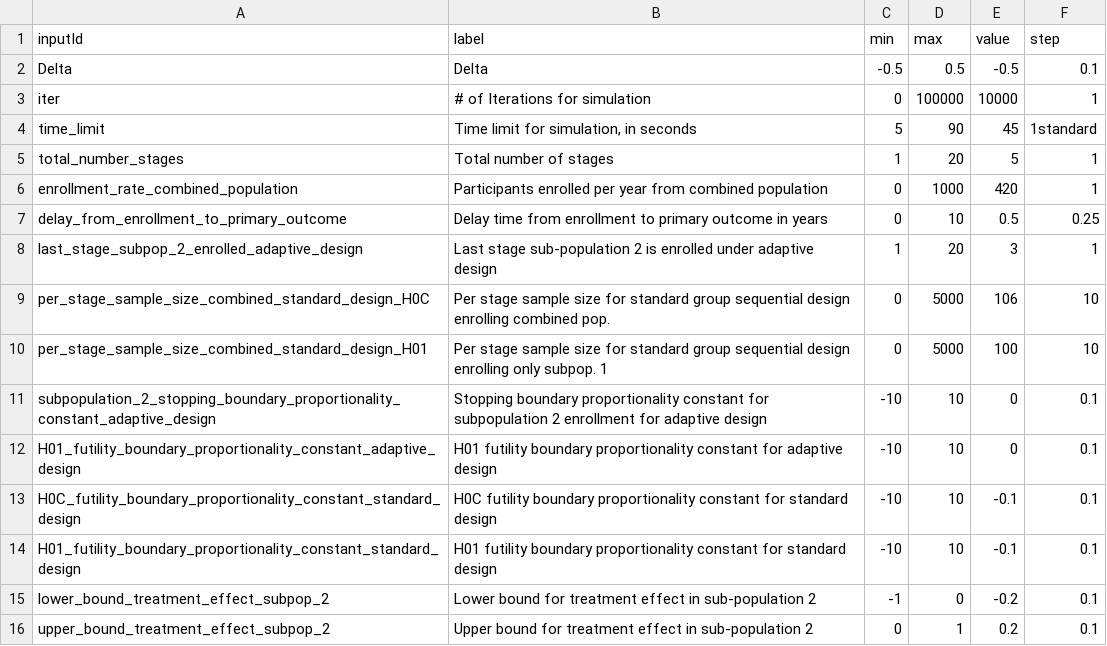
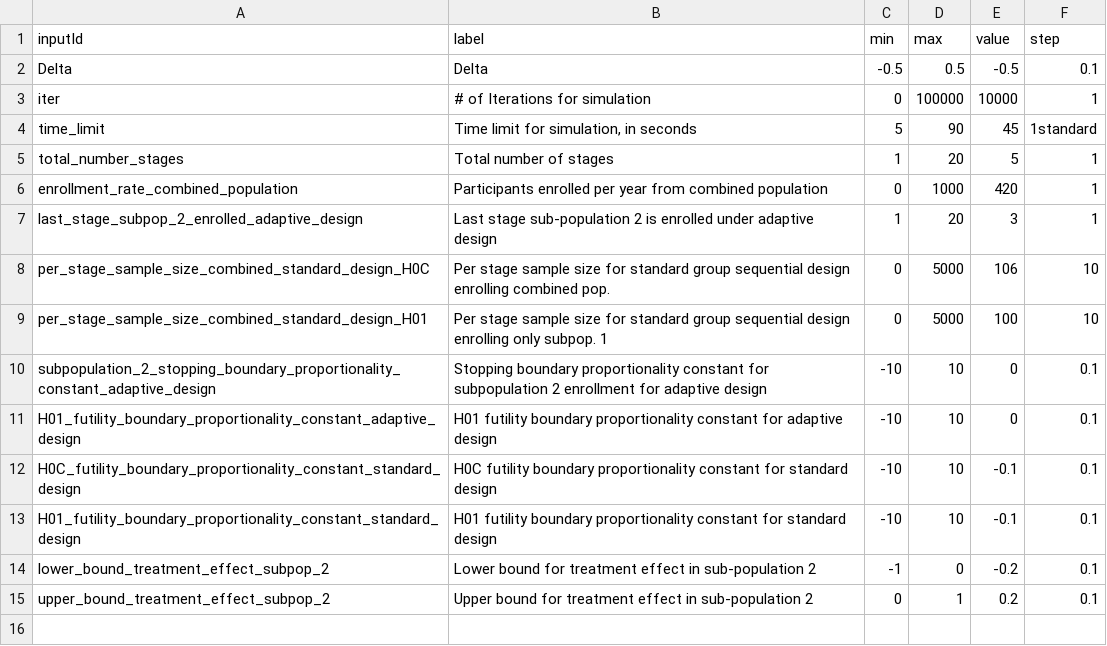
Before and after one commit to aaronjfisher/interAdapt, a CSV file: eagle_gui/shinyApp/boxTable.csv, drawn as a sheet; the diff names each change by its address in the sheet, - before the commit and + after, or states it on an @@ line.

Commit message:
drop delay variable

```diff
--- a/eagle_gui/shinyApp/boxTable.csv
+++ b/eagle_gui/shinyApp/boxTable.csv
-row 7: delay_from_enrollment_to_primary_outcome | Delay time from enrollment to primary outcome in years | 0 | 10 | 0.5 | 0.25
```
